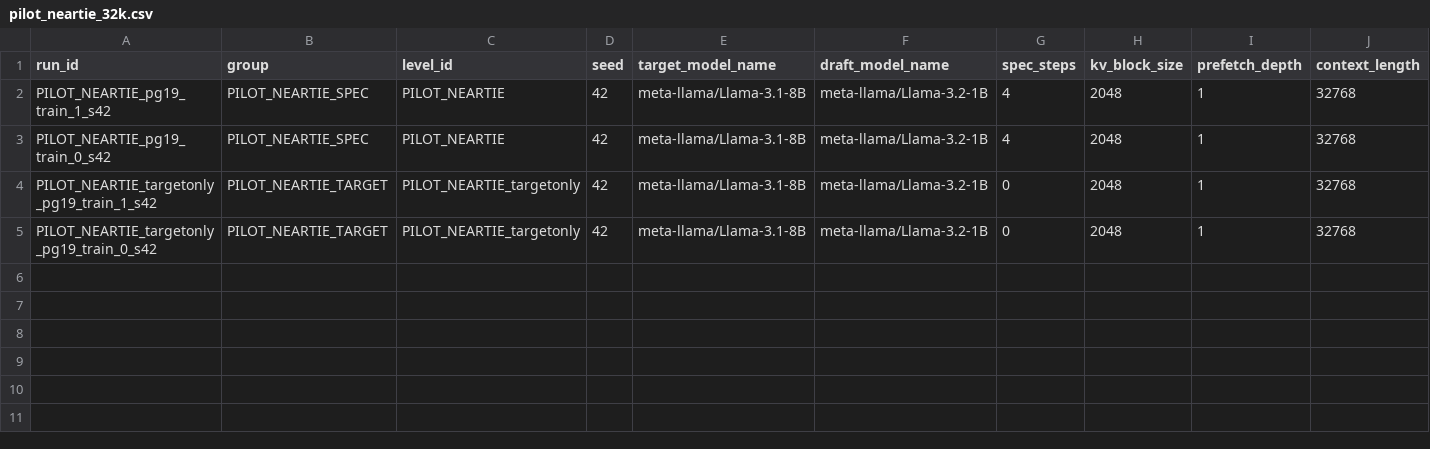
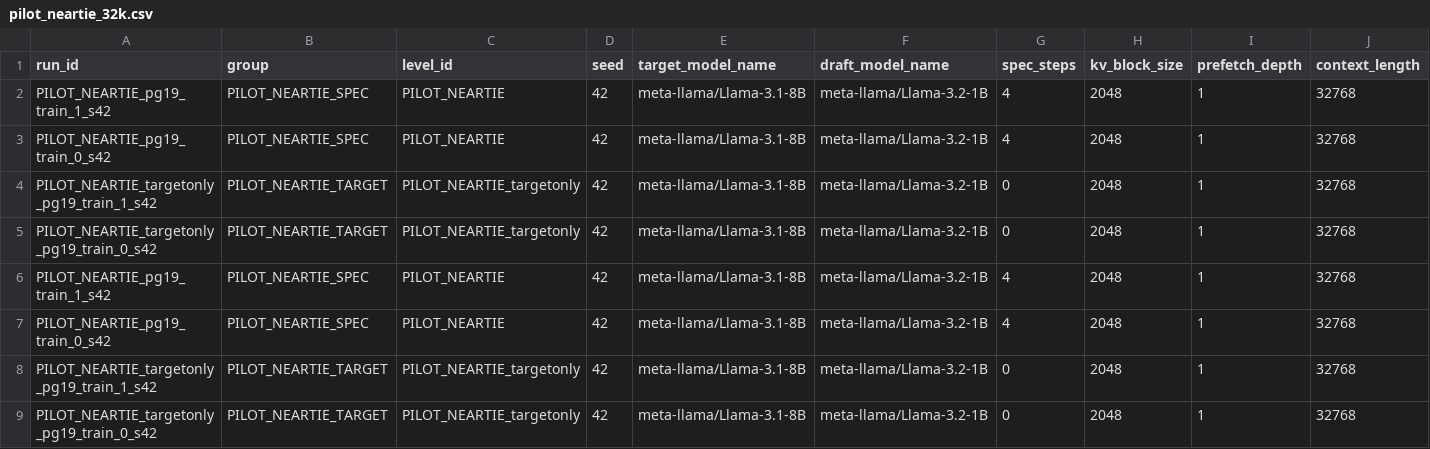
Before and after one commit to amankiitg/RASD, a CSV file: results/mlsys/pilot/pilot_neartie_32k.csv, drawn as a sheet; only a part is shown; rows hold the shown columns only; the diff names each change by its address in the sheet, - before the commit and + after, or states it on an @@ line.

```diff
--- a/results/mlsys/pilot/pilot_neartie_32k.csv
+++ b/results/mlsys/pilot/pilot_neartie_32k.csv
+row 6: PILOT_NEARTIE_pg19_train_1_s42 | PILOT_NEARTIE_SPEC | PILOT_NEARTIE | 42 | meta-llama/Llama-3.1-8B | meta-llama/Llama-3.2-1B | 4 | 2048 | 1 | 32768
+row 7: PILOT_NEARTIE_pg19_train_0_s42 | PILOT_NEARTIE_SPEC | PILOT_NEARTIE | 42 | meta-llama/Llama-3.1-8B | meta-llama/Llama-3.2-1B | 4 | 2048 | 1 | 32768
+row 8: PILOT_NEARTIE_targetonly_pg19_train_1_s42 | PILOT_NEARTIE_TARGET | PILOT_NEARTIE_targetonly | 42 | meta-llama/Llama-3.1-8B | meta-llama/Llama-3.2-1B | 0 | 2048 | 1 | 32768
+row 9: PILOT_NEARTIE_targetonly_pg19_train_0_s42 | PILOT_NEARTIE_TARGET | PILOT_NEARTIE_targetonly | 42 | meta-llama/Llama-3.1-8B | meta-llama/Llama-3.2-1B | 0 | 2048 | 1 | 32768
```
Also changed, not shown: results/mlsys/pilot/pilot_neartie_losslessness.csv, 5 other files.
